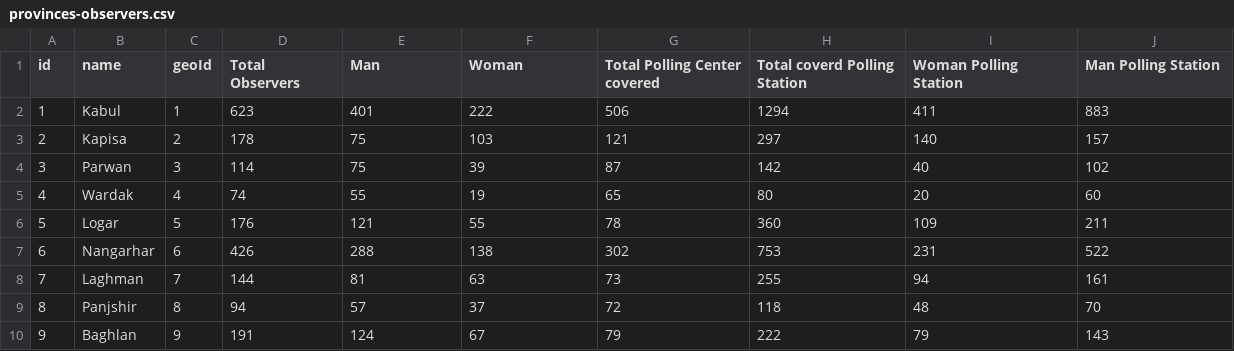
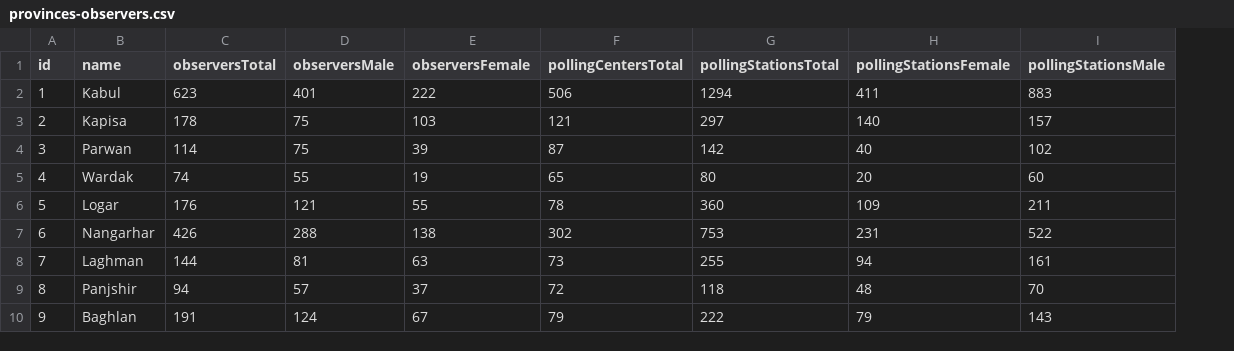
Before and after one commit to nditech/af-elections-data, a CSV file: 2018-wolesi-jirga/provinces-observers.csv, drawn as a sheet; only a part is shown; removed rows and columns are numbered as before the commit, all else as after; the diff names each change by its address in the sheet, - before the commit and + after, or states it on an @@ line.

Commit message:
Update 2018 provinces-observers.csv

```diff
--- a/2018-wolesi-jirga/provinces-observers.csv
+++ b/2018-wolesi-jirga/provinces-observers.csv
-column C (geoId), rows 2-10: 1 | 2 | 3 | 4 | 5 | 6 | 7 | 8 | 9
-C1: Total Observers
+C1: observersTotal
-D1: Man
+D1: observersMale
-E1: Woman
+E1: observersFemale
-F1: Total Polling Center covered
+F1: pollingCentersTotal
-G1: Total coverd Polling Station
+G1: pollingStationsTotal
-H1: Woman Polling Station
+H1: pollingStationsFemale
-I1: Man Polling Station
+I1: pollingStationsMale
```
